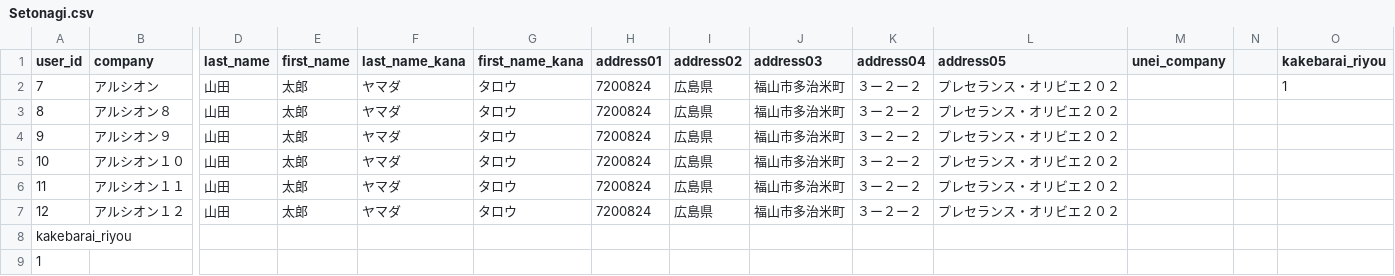
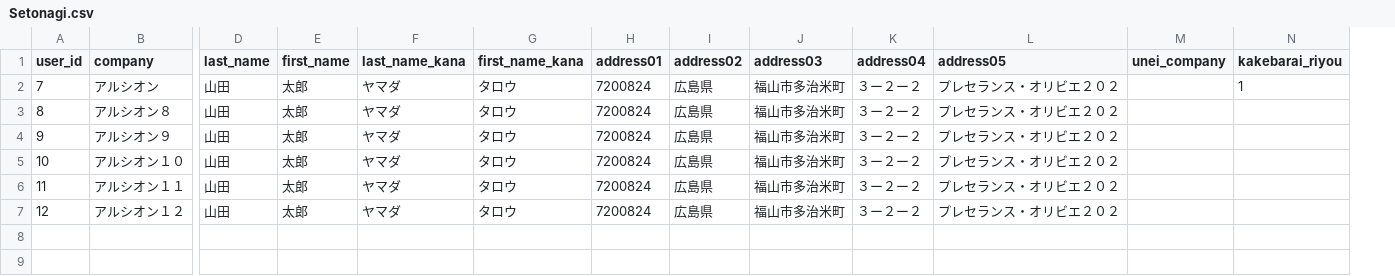
Before and after one commit to arcion-git/kurahashi, a CSV file: database/csv/Setonagi.csv, drawn as a sheet; only a part is shown, gaps mark what is left out; rows hold the shown columns only; the diff names each change by its address in the sheet, - before the commit and + after, or states it on an @@ line.

```diff
--- a/database/csv/Setonagi.csv
+++ b/database/csv/Setonagi.csv
-column N, empty
-row 8: kakebarai_riyou
-row 9: 1
```
Also changed, not shown: 2 other files.
